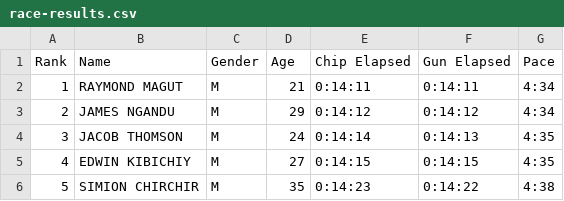
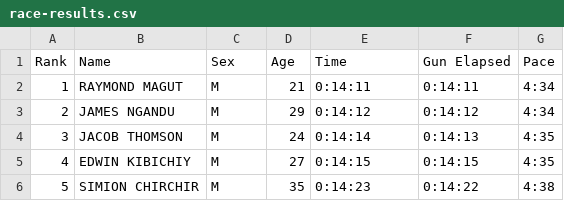
Before and after one commit to npsantini/race-results, a CSV file: race-results.csv, drawn as a sheet; only a part is shown.

```diff
--- a/race-results.csv
+++ b/race-results.csv
@@ -1,2 +1,2 @@
-Rank,Name,Gender,Age,Chip Elapsed,Gun Elapsed,Pace
+Rank,Name,Sex,Age,Time,Gun Elapsed,Pace
 1,RAYMOND MAGUT,M,21,0:14:11,0:14:11,4:34
```
Also changed, not shown: 1 other file.
